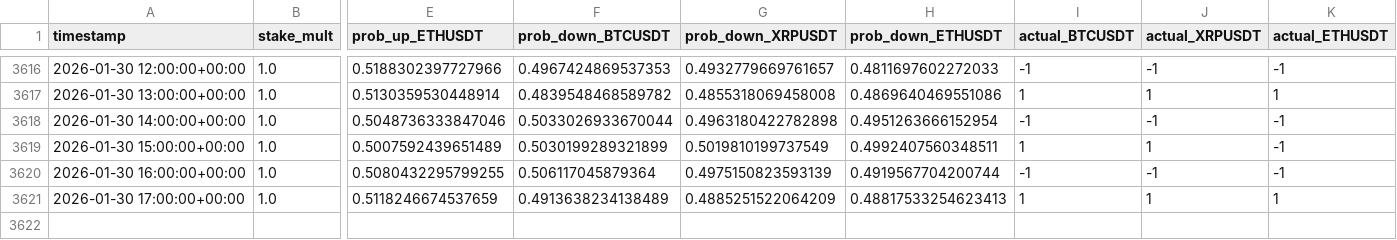
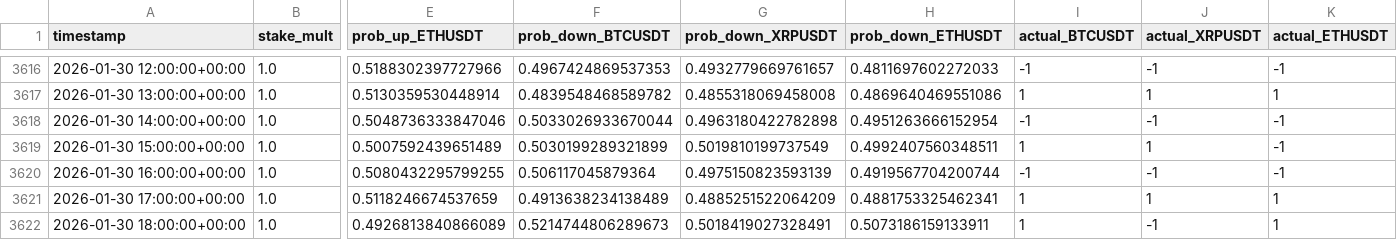
Before and after one commit to mtumalan/csvreader, a CSV file: data/results.csv, drawn as a sheet; only a part is shown, gaps mark what is left out; rows hold the shown columns only; the diff names each change by its address in the sheet, - before the commit and + after, or states it on an @@ line.

Commit message:
auto: append results up to 2026-01-30 22:00:11 UTC

```diff
--- a/data/results.csv
+++ b/data/results.csv
-H3621 (prob_down_ETHUSDT): 0.48817533254623413
+H3621 (prob_down_ETHUSDT): 0.4881753325462341
+row 3622: 2026-01-30 18:00:00+00:00 | 1.0 | 0.4926813840866089 | 0.5214744806289673 | 0.5018419027328491 | 0.5073186159133911 | 1 | -1 | 1
```
